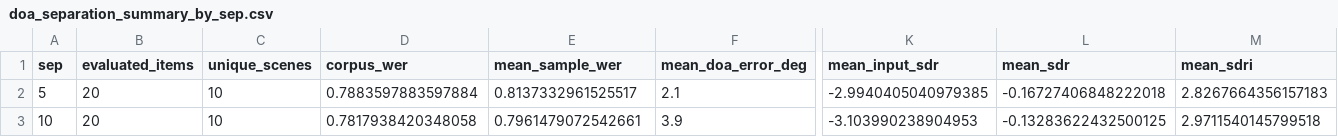
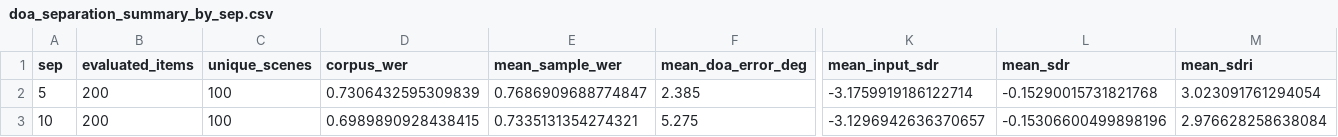
Before and after one commit to shaopyshaozi/audition_pipeline, a CSV file: ablation_study/DOA_analysis/results/doa_separation/doa_separation_summary_by_sep.csv, drawn as a sheet; only a part is shown, gaps mark what is left out; the diff covers the shown part only; the diff names each change by its address in the sheet, - before the commit and + after, or states it on an @@ line.

```diff
--- a/ablation_study/DOA_analysis/results/doa_separation/doa_separation_summary_by_sep.csv
+++ b/ablation_study/DOA_analysis/results/doa_separation/doa_separation_summary_by_sep.csv
-B2:B3 (evaluated_items): 20
+B2:B3 (evaluated_items): 200
-C2:C3 (unique_scenes): 10
+C2:C3 (unique_scenes): 100
-D2 (corpus_wer): 0.7883597883597884
+D2 (corpus_wer): 0.7306432595309839
-E2 (mean_sample_wer): 0.8137332961525517
+E2 (mean_sample_wer): 0.7686909688774847
-F2 (mean_doa_error_deg): 2.1
+F2 (mean_doa_error_deg): 2.385
-K2 (mean_input_sdr): -2.9940405040979385
+K2 (mean_input_sdr): -3.1759919186122714
-L2 (mean_sdr): -0.16727406848222018
+L2 (mean_sdr): -0.15290015731821768
-M2 (mean_sdri): 2.8267664356157183
+M2 (mean_sdri): 3.023091761294054
-D3 (corpus_wer): 0.7817938420348058
+D3 (corpus_wer): 0.6989890928438415
-E3 (mean_sample_wer): 0.7961479072542661
+E3 (mean_sample_wer): 0.7335131354274321
-F3 (mean_doa_error_deg): 3.9
+F3 (mean_doa_error_deg): 5.275
-K3 (mean_input_sdr): -3.103990238904953
+K3 (mean_input_sdr): -3.1296942636370657
-L3 (mean_sdr): -0.13283622432500125
+L3 (mean_sdr): -0.15306600499898196
-M3 (mean_sdri): 2.9711540145799518
+M3 (mean_sdri): 2.976628258638084
```
Also changed, not shown: 85 edited cells elsewhere in this file, ablation_study/DOA_analysis/results/doa_separation/doa_separation_summary_by_sep_speaker.csv, 6 other files.
